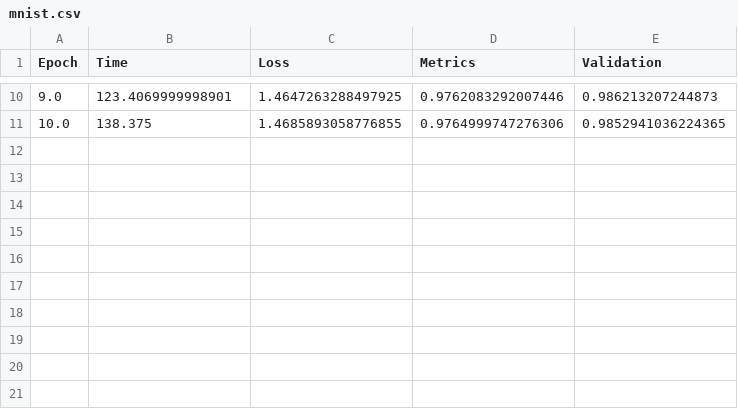
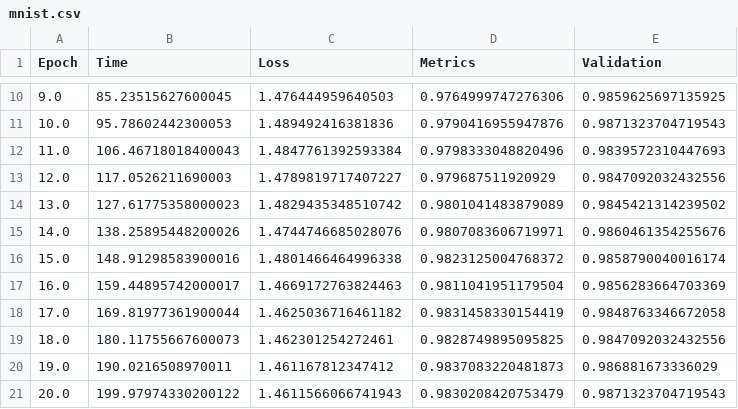
Before and after one commit to Imetomi/Deep-Learning-Shuffle-Algorithm, a CSV file: logs/windowed/mnist.csv, drawn as a sheet; only a part is shown, gaps mark what is left out; the diff covers the shown part only.

```diff
--- a/logs/windowed/mnist.csv
+++ b/logs/windowed/mnist.csv
@@ -10,2 +10,12 @@ Epoch,Time,Loss,Metrics,Validation
-9.0,123.4069999998901,1.4647263288497925,0.9762083292007446,0.986213207244873
-10.0,138.375,1.4685893058776855,0.9764999747276306,0.9852941036224365
+9.0,85.23515627600045,1.476444959640503,0.9764999747276306,0.9859625697135925
+10.0,95.78602442300053,1.489492416381836,0.9790416955947876,0.9871323704719543
+11.0,106.46718018400043,1.4847761392593384,0.9798333048820496,0.9839572310447693
+12.0,117.0526211690003,1.4789819717407227,0.979687511920929,0.9847092032432556
+13.0,127.61775358000023,1.4829435348510742,0.9801041483879089,0.9845421314239502
+14.0,138.25895448200026,1.4744746685028076,0.9807083606719971,0.9860461354255676
+15.0,148.91298583900016,1.4801466464996338,0.9823125004768372,0.9858790040016174
+16.0,159.44895742000017,1.4669172763824463,0.9811041951179504,0.9856283664703369
+17.0,169.81977361900044,1.4625036716461182,0.9831458330154419,0.9848763346672058
+18.0,180.11755667600073,1.462301254272461,0.9828749895095825,0.9847092032432556
+19.0,190.0216508970011,1.461167812347412,0.9837083220481873,0.986881673336029
+20.0,199.97974330200122,1.4611566066741943,0.9830208420753479,0.9871323704719543
```
Also changed, not shown: 31 edited cells elsewhere in this file, logs/original/mnist.csv, logs/sorting/mnist.csv, 8 other files.
